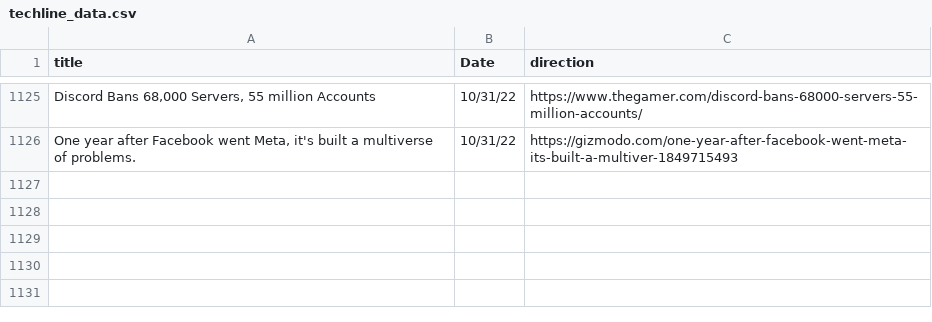
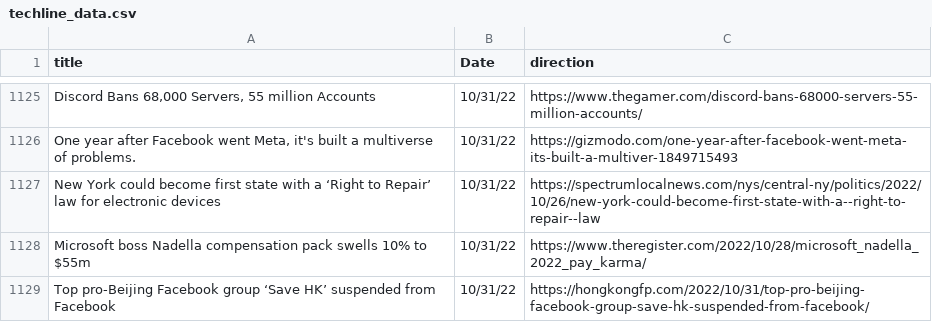
Before and after one commit to jesusyanez/Reddit-scraper-to-html-table, a CSV file: data/techline_data.csv, drawn as a sheet; only a part is shown, gaps mark what is left out; the diff names each change by its address in the sheet, - before the commit and + after, or states it on an @@ line.

```diff
--- a/data/techline_data.csv
+++ b/data/techline_data.csv
+row 1127: New York could become first state with a ‘Right to Repair’ law for electronic devices | 10/31/22 | https://spectrumlocalnews.com/nys/central-ny/politics/2022/10/26/new-york-could-become-first-state-with-a--right-to-repair--law
+row 1128: Microsoft boss Nadella compensation pack swells 10% to $55m | 10/31/22 | https://www.theregister.com/2022/10/28/microsoft_nadella_2022_pay_karma/
+row 1129: Top pro-Beijing Facebook group ‘Save HK’ suspended from Facebook | 10/31/22 | https://hongkongfp.com/2022/10/31/top-pro-beijing-facebook-group-save-hk-suspended-from-facebook/
```
Also changed, not shown: data/reddit_submissions.csv.
